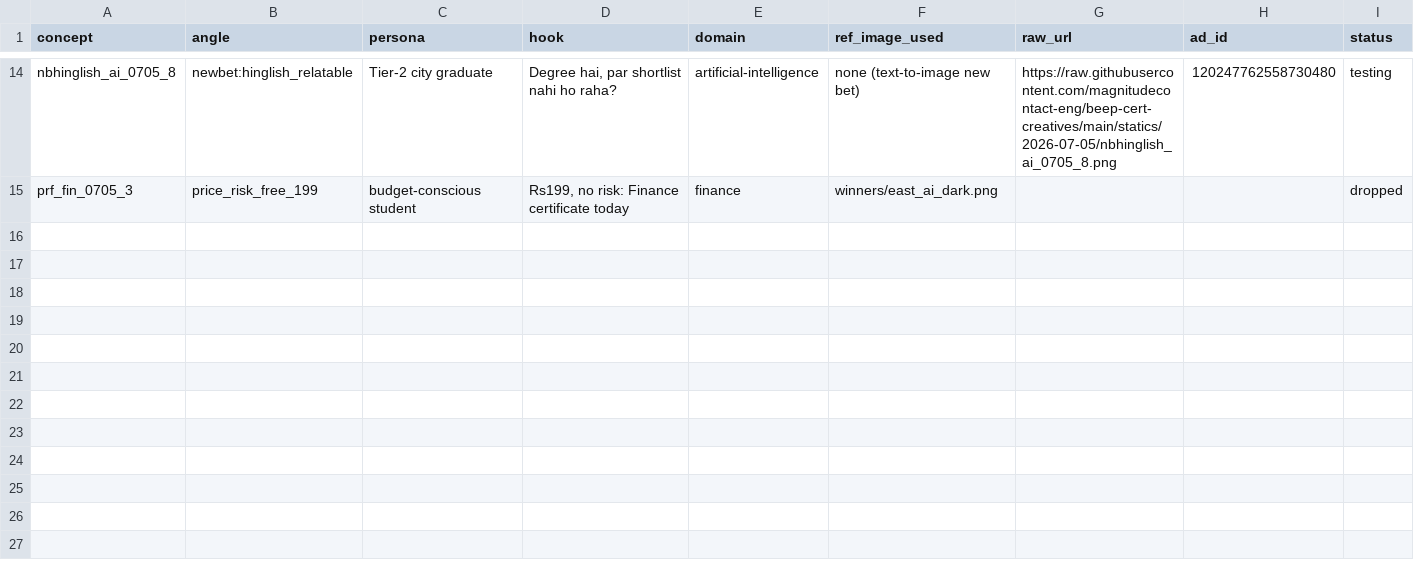
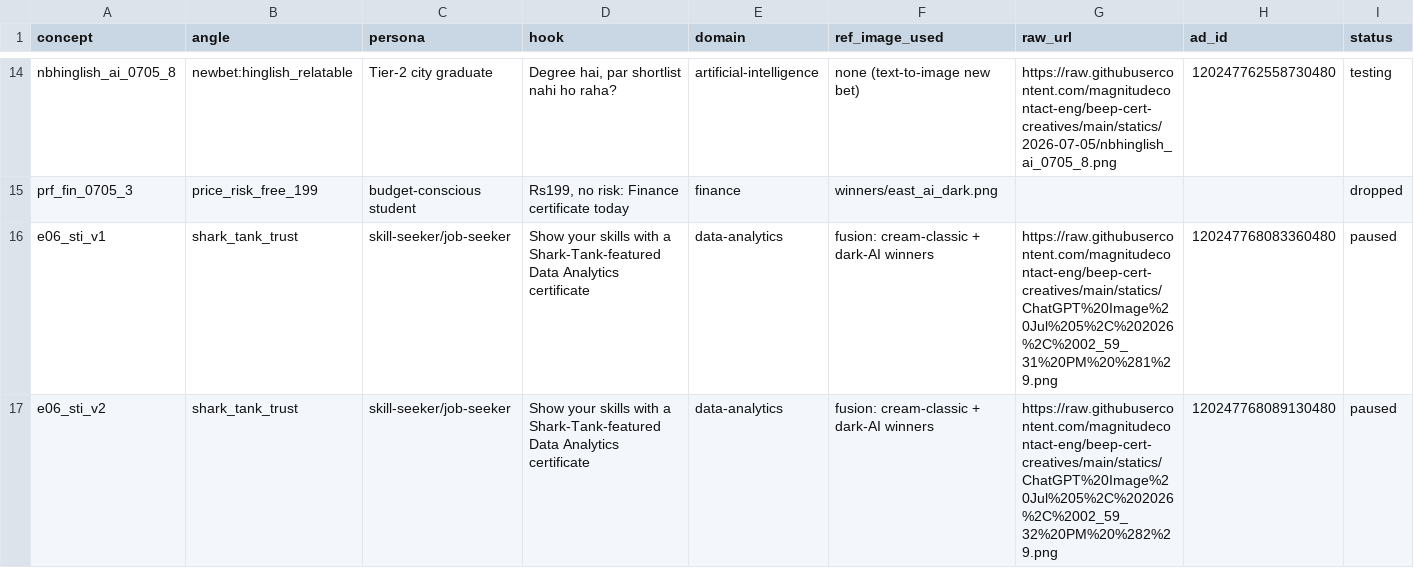
Before and after one commit to magnitudecontact-eng/beep-cert-creatives, a CSV file: registry.csv, drawn as a sheet; only a part is shown, gaps mark what is left out; rows hold the shown columns only; the diff covers the shown part only; the diff names each change by its address in the sheet, - before the commit and + after, or states it on an @@ line.

Commit message:
log: 5 compliant E06 TRUST-ST STI ads (rebuild of Meta-rejected E03/E05 winners) — PAUSED, awaiting review

```diff
--- a/registry.csv
+++ b/registry.csv
+row 16: e06_sti_v1 | shark_tank_trust | skill-seeker/job-seeker | Show your skills with a Shark-Tank-featured Data Analytics certificate | data-analytics | fusion: cream-classic + dark-AI winners | https://raw.githubusercontent.com/magnitudecontact-eng/beep-cert-creatives/main/statics/ChatGPT%20Image%20Jul%205%2C%202026%2C%2002_59_31%20PM%20%281%29.png | 120247768083360480 | paused
+row 17: e06_sti_v2 | shark_tank_trust | skill-seeker/job-seeker | Show your skills with a Shark-Tank-featured Data Analytics certificate | data-analytics | fusion: cream-classic + dark-AI winners | https://raw.githubusercontent.com/magnitudecontact-eng/beep-cert-creatives/main/statics/ChatGPT%20Image%20Jul%205%2C%202026%2C%2002_59_32%20PM%20%282%29.png | 120247768089130480 | paused
```
Also changed, not shown: 3 added rows elsewhere in this file.
